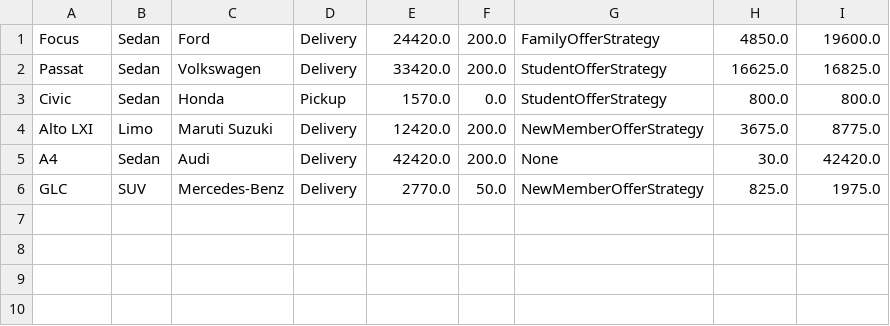
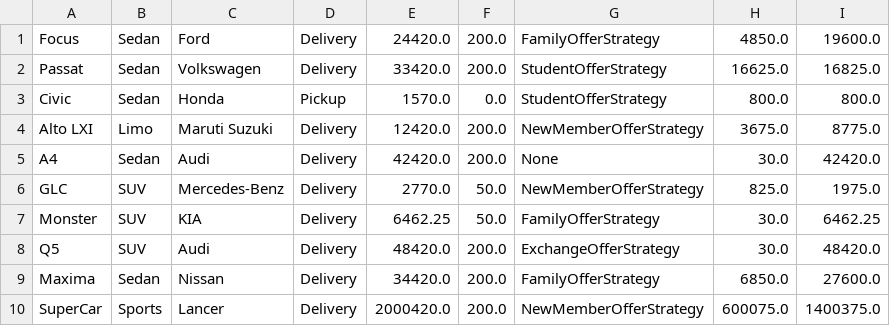
Before and after one commit to VenkatPavanMunaganti/CSYE7374-DP, a CSV file: src/main/java/edu/neu/csye7374/datastore/OrdersData.csv, drawn as a sheet.

```diff
--- a/src/main/java/edu/neu/csye7374/datastore/OrdersData.csv
+++ b/src/main/java/edu/neu/csye7374/datastore/OrdersData.csv
@@ -6 +6,5 @@ A4,Sedan,Audi,Delivery,42420.0,200.0,None,30.0,42420.0
 GLC,SUV,Mercedes-Benz,Delivery,2770.0,50.0,NewMemberOfferStrategy,825.0,1975.0
+Monster,SUV,KIA,Delivery,6462.25,50.0,FamilyOfferStrategy,30.0,6462.25
+Q5,SUV,Audi,Delivery,48420.0,200.0,ExchangeOfferStrategy,30.0,48420.0
+Maxima,Sedan,Nissan,Delivery,34420.0,200.0,FamilyOfferStrategy,6850.0,27600.0
+SuperCar,Sports,Lancer,Delivery,2000420.0,200.0,NewMemberOfferStrategy,600075.0,1400375.0
```
Also changed, not shown: src/main/java/edu/neu/csye7374/datastore/MfrData.csv, 27 other files.
